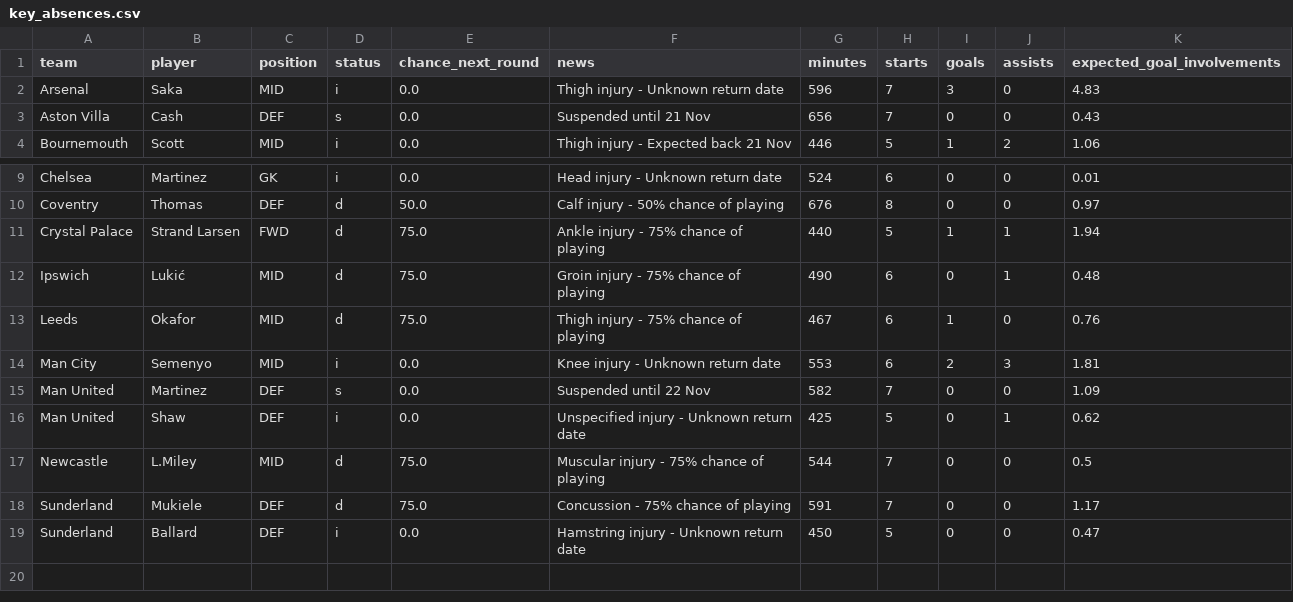
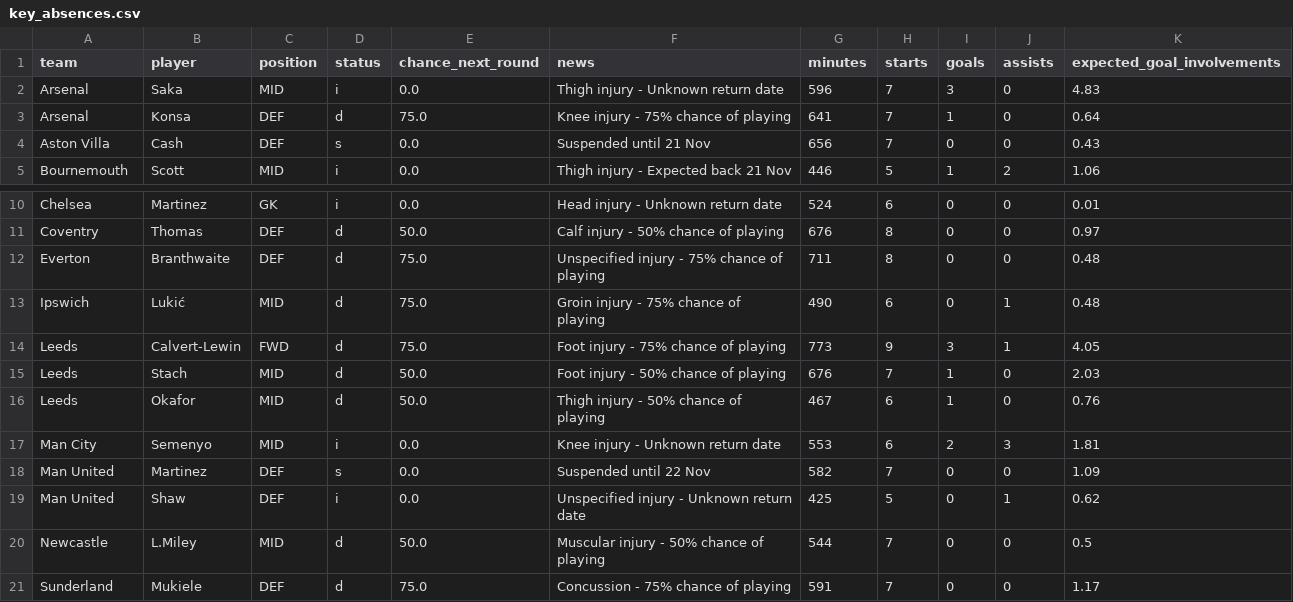
Before and after one commit to Garygunn94/premier-league-predictions, a CSV file: data/upcoming/key_absences.csv, drawn as a sheet; only a part is shown, gaps mark what is left out; the shorter side is filled out with more unchanged rows.

```diff
--- a/data/upcoming/key_absences.csv
+++ b/data/upcoming/key_absences.csv
@@ -2,2 +2,3 @@ team,player,position,status,chance_next_round,news,minutes,starts,goals,assists,
 Arsenal,Saka,MID,i,0.0,Thigh injury - Unknown return date,596,7,3,0,4.83
+Arsenal,Konsa,DEF,d,75.0,Knee injury - 75% chance of playing,641,7,1,0,0.64
 Aston Villa,Cash,DEF,s,0.0,Suspended until 21 Nov,656,7,0,0,0.43
@@ -10,5 +11,7 @@ Chelsea,Martinez,GK,i,0.0,Head injury - Unknown return date,524,6,0,0,0.01
 Coventry,Thomas,DEF,d,50.0,Calf injury - 50% chance of playing,676,8,0,0,0.97
-Crystal Palace,Strand Larsen,FWD,d,75.0,Ankle injury - 75% chance of playing,440,5,1,1,1.94
+Everton,Branthwaite,DEF,d,75.0,Unspecified injury - 75% chance of playing,711,8,0,0,0.48
 Ipswich,Lukić,MID,d,75.0,Groin injury - 75% chance of playing,490,6,0,1,0.48
-Leeds,Okafor,MID,d,75.0,Thigh injury - 75% chance of playing,467,6,1,0,0.76
+Leeds,Calvert-Lewin,FWD,d,75.0,Foot injury - 75% chance of playing,773,9,3,1,4.05
+Leeds,Stach,MID,d,50.0,Foot injury - 50% chance of playing,676,7,1,0,2.03
+Leeds,Okafor,MID,d,50.0,Thigh injury - 50% chance of playing,467,6,1,0,0.76
 Man City,Semenyo,MID,i,0.0,Knee injury - Unknown return date,553,6,2,3,1.81
@@ -16,3 +19,3 @@ Man United,Martinez,DEF,s,0.0,Suspended until 22 Nov,582,7,0,0,1.09
 Man United,Shaw,DEF,i,0.0,Unspecified injury - Unknown return date,425,5,0,1,0.62
-Newcastle,L.Miley,MID,d,75.0,Muscular injury - 75% chance of playing,544,7,0,0,0.5
+Newcastle,L.Miley,MID,d,50.0,Muscular injury - 50% chance of playing,544,7,0,0,0.5
 Sunderland,Mukiele,DEF,d,75.0,Concussion - 75% chance of playing,591,7,0,0,1.17
```
Also changed, not shown: data/upcoming/fpl_players.csv, 1 other file.
